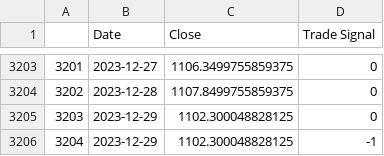
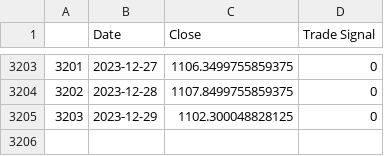
Before and after one commit to vedant2423/data-analysis-with-technical-indicators, a CSV file: all_macd_csv/AXISBANK_MACD.csv, drawn as a sheet; only a part is shown, gaps mark what is left out; the diff names each change by its address in the sheet, - before the commit and + after, or states it on an @@ line.

```diff
--- a/all_macd_csv/AXISBANK_MACD.csv
+++ b/all_macd_csv/AXISBANK_MACD.csv
-row 3206: 3204 | 2023-12-29 | 1102.300048828125 | -1
```
Also changed, not shown: all_macd_csv/BAJAJFINSV_MACD.csv, all_macd_csv/HCLTECH_MACD.csv, 21 other files.
